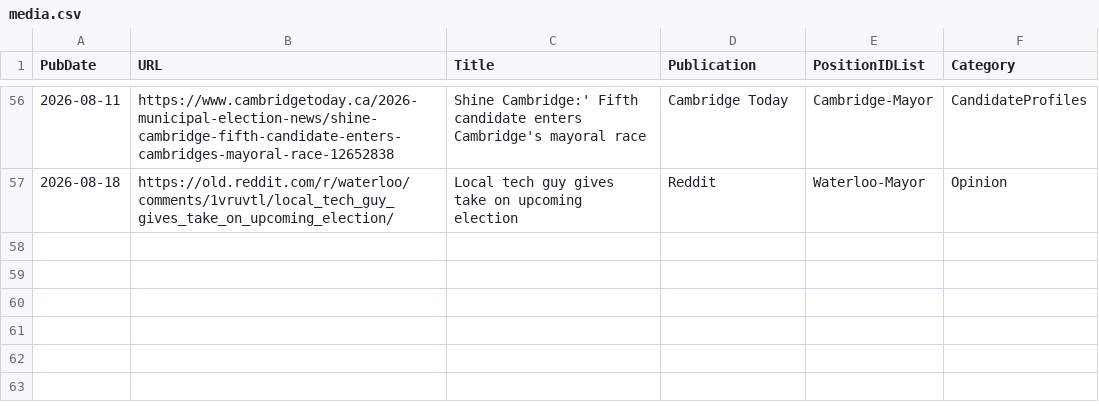
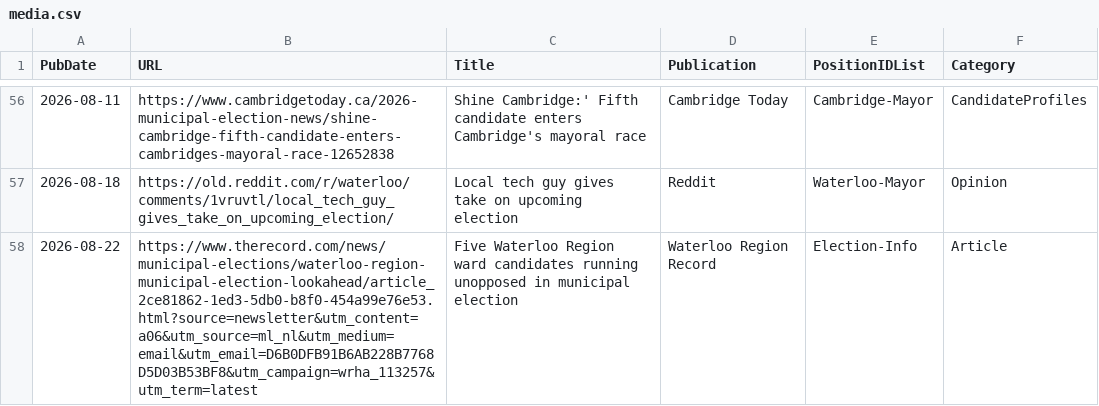
Before and after one commit to CivicTechWR/WRVotesPlaceholder, a CSV file: docs/_data/sync/media.csv, drawn as a sheet; only a part is shown, gaps mark what is left out.

Commit message:
Auto-commit: updated media.csv from Google Docs

```diff
--- a/docs/_data/sync/media.csv
+++ b/docs/_data/sync/media.csv
@@ -57 +57,2 @@ PubDate,URL,Title,Publication,PositionIDList,Category
 2026-08-18,https://old.reddit.com/r/waterloo/comments/1vruvtl/local_tech_guy_gives_take_on_upcoming_election/,Local tech guy gives take on upcoming election,Reddit,Waterloo-Mayor,Opinion
+2026-08-22,https://www.therecord.com/news/municipal-elections/waterloo-region-municipal-election-lookahead/article_2ce81862-1ed3-5db0-b8f0-454a99e76e53.html?source=newsletter&utm_content=a06&utm_source=ml_nl&utm_medium=email&utm_email=D6B0DFB91B6AB228B7768D5D03B53BF8&utm_campaign=wrha_113257&utm_term=latest,Five Waterloo Region ward candidates running unopposed in municipal election,Waterloo Region Record,Election-Info,Article
```
